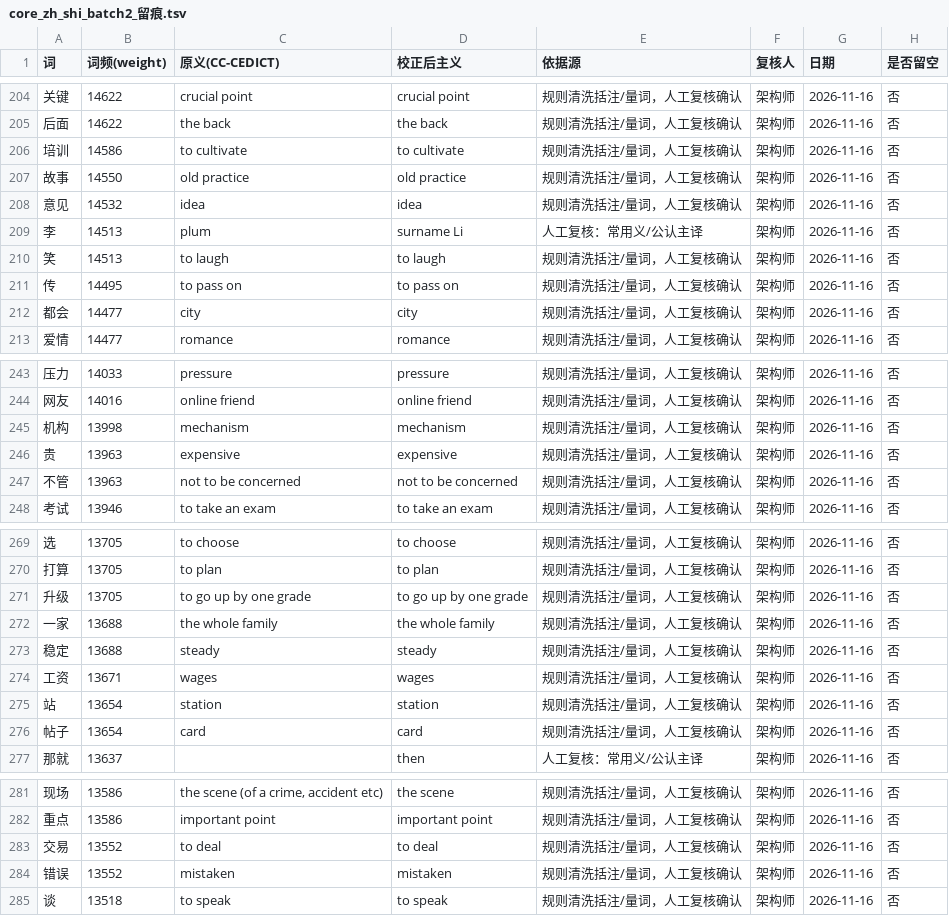
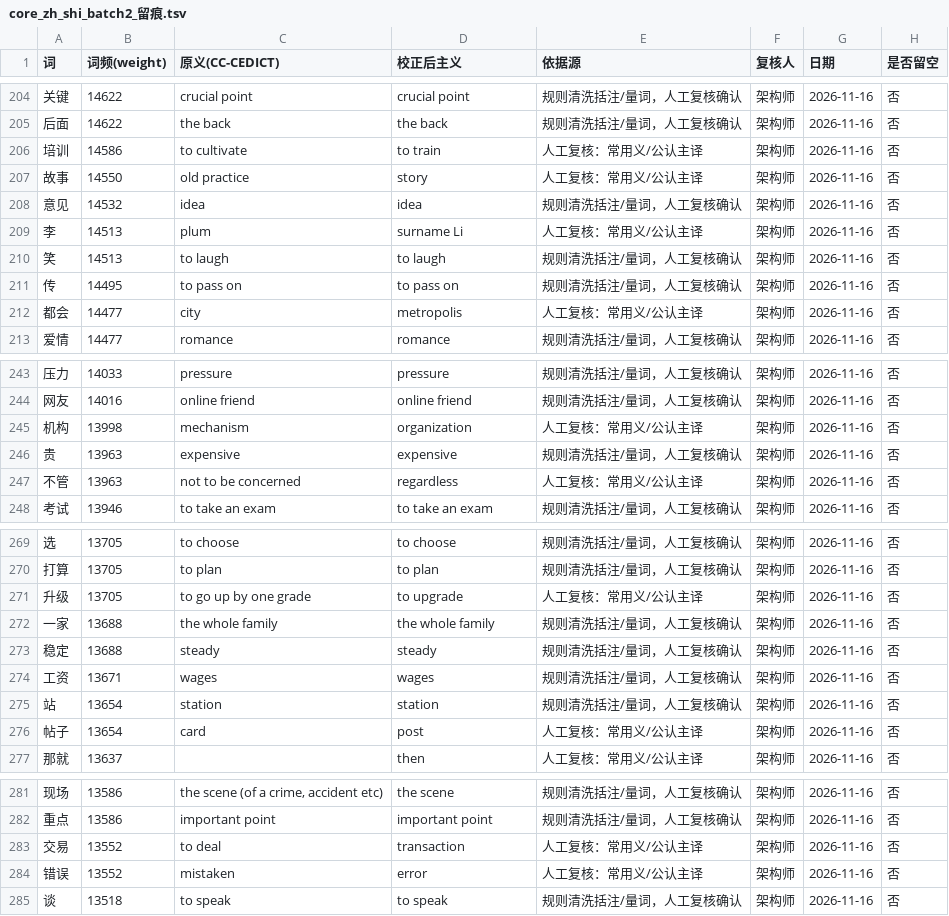
Before and after one commit to bluegfsa/kb-spike-ios-test, a TSV file: tools/core_zh_shi_batch2_留痕.tsv, drawn as a sheet; only a part is shown, gaps mark what is left out; the diff covers the shown part only.

```diff
--- a/tools/core_zh_shi_batch2_留痕.tsv
+++ b/tools/core_zh_shi_batch2_留痕.tsv
@@ -205,4 +205,4 @@
 后面	14622	the back	the back	规则清洗括注/量词，人工复核确认	架构师	2026-11-16	否
-培训	14586	to cultivate	to cultivate	规则清洗括注/量词，人工复核确认	架构师	2026-11-16	否
-故事	14550	old practice	old practice	规则清洗括注/量词，人工复核确认	架构师	2026-11-16	否
+培训	14586	to cultivate	to train	人工复核：常用义/公认主译	架构师	2026-11-16	否
+故事	14550	old practice	story	人工复核：常用义/公认主译	架构师	2026-11-16	否
 意见	14532	idea	idea	规则清洗括注/量词，人工复核确认	架构师	2026-11-16	否
@@ -211,3 +211,3 @@
 传	14495	to pass on	to pass on	规则清洗括注/量词，人工复核确认	架构师	2026-11-16	否
-都会	14477	city	city	规则清洗括注/量词，人工复核确认	架构师	2026-11-16	否
+都会	14477	city	metropolis	人工复核：常用义/公认主译	架构师	2026-11-16	否
 爱情	14477	romance	romance	规则清洗括注/量词，人工复核确认	架构师	2026-11-16	否
@@ -244,5 +244,5 @@
 网友	14016	online friend	online friend	规则清洗括注/量词，人工复核确认	架构师	2026-11-16	否
-机构	13998	mechanism	mechanism	规则清洗括注/量词，人工复核确认	架构师	2026-11-16	否
+机构	13998	mechanism	organization	人工复核：常用义/公认主译	架构师	2026-11-16	否
 贵	13963	expensive	expensive	规则清洗括注/量词，人工复核确认	架构师	2026-11-16	否
-不管	13963	not to be concerned	not to be concerned	规则清洗括注/量词，人工复核确认	架构师	2026-11-16	否
+不管	13963	not to be concerned	regardless	人工复核：常用义/公认主译	架构师	2026-11-16	否
 考试	13946	to take an exam	to take an exam	规则清洗括注/量词，人工复核确认	架构师	2026-11-16	否
@@ -270,3 +270,3 @@
 打算	13705	to plan	to plan	规则清洗括注/量词，人工复核确认	架构师	2026-11-16	否
-升级	13705	to go up by one grade	to go up by one grade	规则清洗括注/量词，人工复核确认	架构师	2026-11-16	否
+升级	13705	to go up by one grade	to upgrade	人工复核：常用义/公认主译	架构师	2026-11-16	否
 一家	13688	the whole family	the whole family	规则清洗括注/量词，人工复核确认	架构师	2026-11-16	否
@@ -275,3 +275,3 @@
 站	13654	station	station	规则清洗括注/量词，人工复核确认	架构师	2026-11-16	否
-帖子	13654	card	card	规则清洗括注/量词，人工复核确认	架构师	2026-11-16	否
+帖子	13654	card	post	人工复核：常用义/公认主译	架构师	2026-11-16	否
 那就	13637		then	人工复核：常用义/公认主译	架构师	2026-11-16	否
@@ -282,4 +282,4 @@
 重点	13586	important point	important point	规则清洗括注/量词，人工复核确认	架构师	2026-11-16	否
-交易	13552	to deal	to deal	规则清洗括注/量词，人工复核确认	架构师	2026-11-16	否
-错误	13552	mistaken	mistaken	规则清洗括注/量词，人工复核确认	架构师	2026-11-16	否
+交易	13552	to deal	transaction	人工复核：常用义/公认主译	架构师	2026-11-16	否
+错误	13552	mistaken	error	人工复核：常用义/公认主译	架构师	2026-11-16	否
 谈	13518	to speak	to speak	规则清洗括注/量词，人工复核确认	架构师	2026-11-16	否
```
Also changed, not shown: 30 edited cells elsewhere in this file, tools/core_zh_shi_batch2.tsv, tools/core_zh_shi_batch3.tsv, 5 other files.
